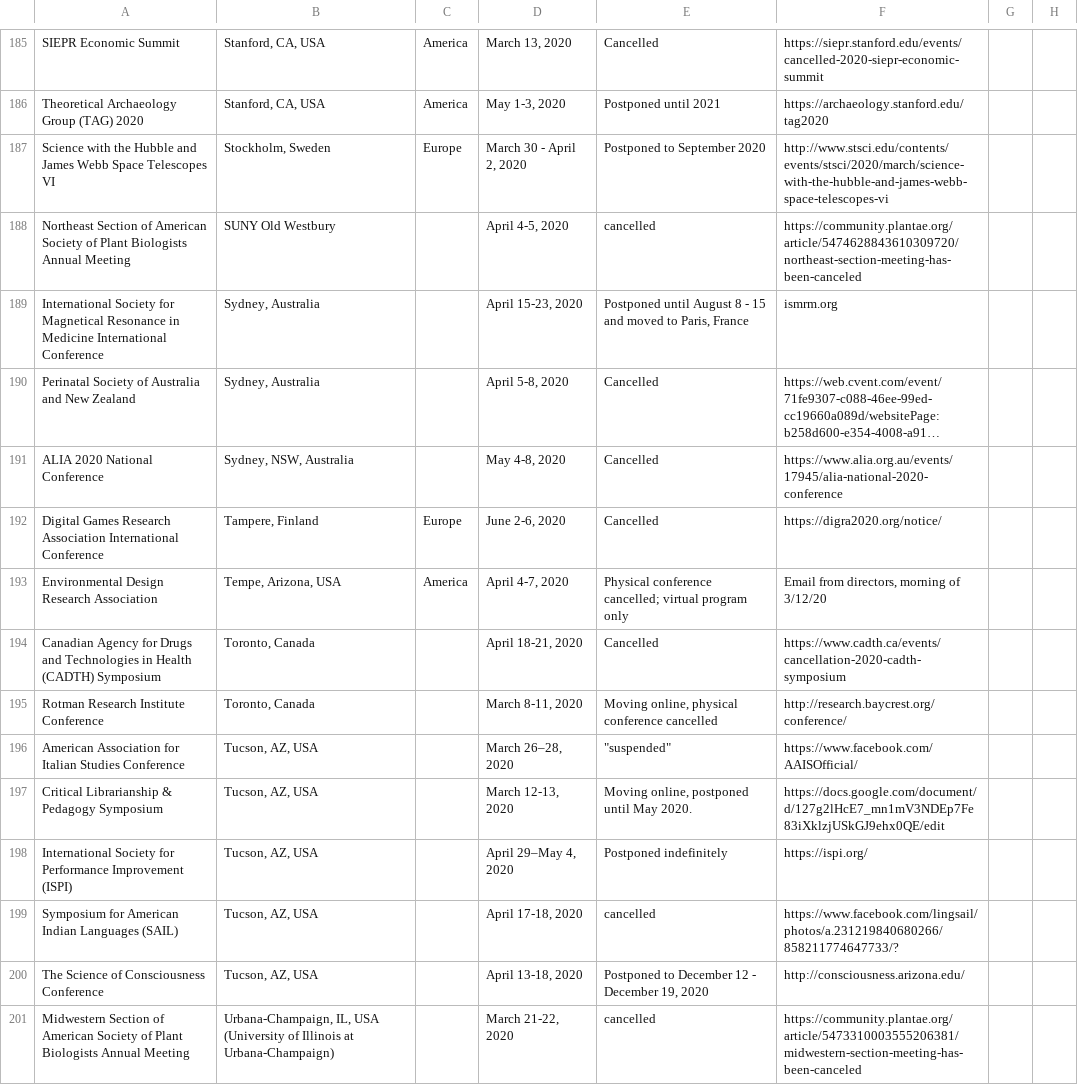
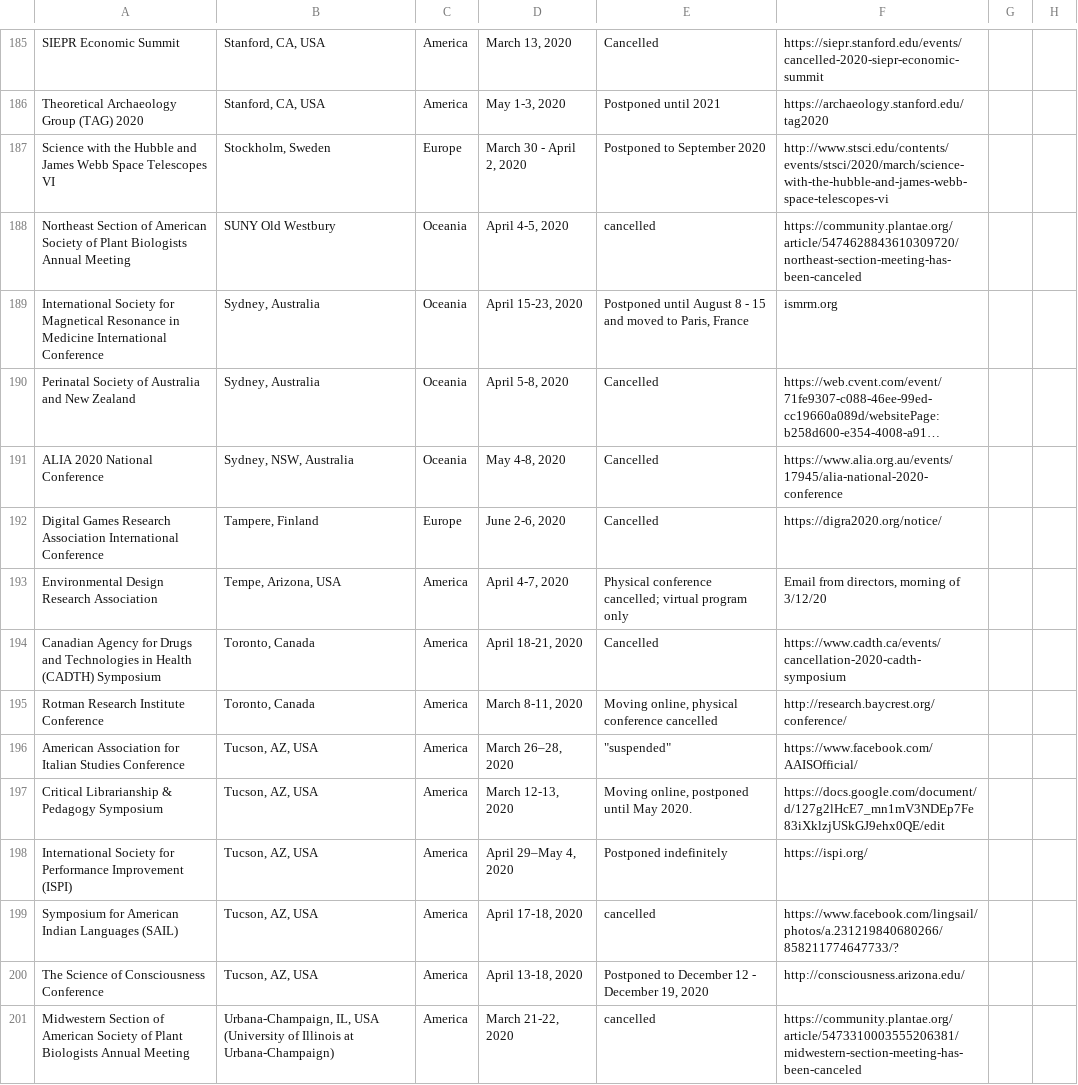
Before and after one commit to WeileiZeng/Cancelled-Academic-Conferences, a CSV file: conferences.csv, drawn as a sheet; only a part is shown, gaps mark what is left out; long unchanged cells end in …; the diff covers the shown part only; the diff names each change by its address in the sheet, - before the commit and + after, or states it on an @@ line.

```diff
--- a/conferences.csv
+++ b/conferences.csv
-C188:C191: (empty)
+C188:C191: Oceania
-C194:C201: (empty)
+C194:C201: America
```
Also changed, not shown: 50 edited cells elsewhere in this file, 1 other file.
